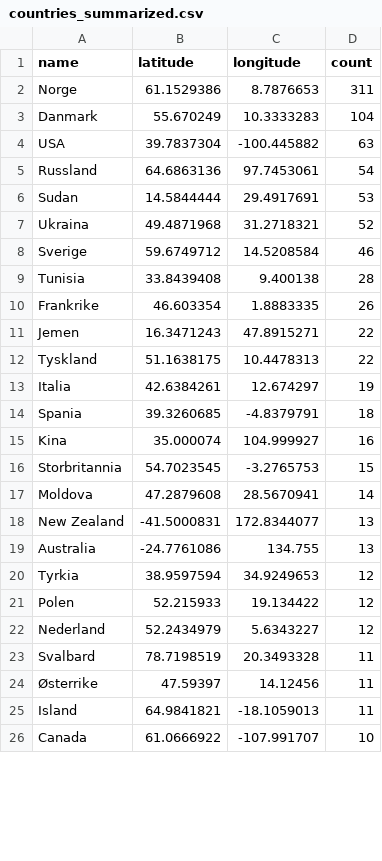
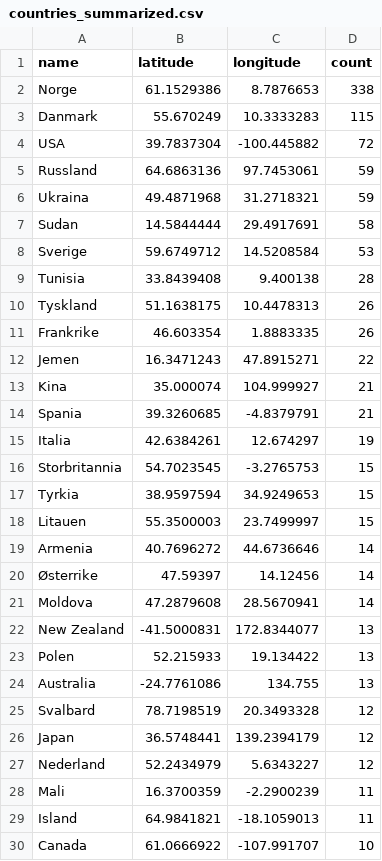
Before and after one commit to EllingOftedal/GIS-Blog, a CSV file: scripts/nrk/global/results/countries_summarized.csv, drawn as a sheet; only a part is shown; the diff covers the shown part only.

```diff
--- a/scripts/nrk/global/results/countries_summarized.csv
+++ b/scripts/nrk/global/results/countries_summarized.csv
@@ -1,25 +1,29 @@
 name,latitude,longitude,count
-Norge,61.1529386,8.7876653,311
-Danmark,55.670249,10.3333283,104
-USA,39.7837304,-100.445882,63
-Russland,64.6863136,97.7453061,54
-Sudan,14.5844444,29.4917691,53
-Ukraina,49.4871968,31.2718321,52
-Sverige,59.6749712,14.5208584,46
+Norge,61.1529386,8.7876653,338
+Danmark,55.670249,10.3333283,115
+USA,39.7837304,-100.445882,72
+Russland,64.6863136,97.7453061,59
+Ukraina,49.4871968,31.2718321,59
+Sudan,14.5844444,29.4917691,58
+Sverige,59.6749712,14.5208584,53
 Tunisia,33.8439408,9.400138,28
+Tyskland,51.1638175,10.4478313,26
 Frankrike,46.603354,1.8883335,26
 Jemen,16.3471243,47.8915271,22
-Tyskland,51.1638175,10.4478313,22
+Kina,35.000074,104.999927,21
+Spania,39.3260685,-4.8379791,21
 Italia,42.6384261,12.674297,19
-Spania,39.3260685,-4.8379791,18
-Kina,35.000074,104.999927,16
 Storbritannia,54.7023545,-3.2765753,15
+Tyrkia,38.9597594,34.9249653,15
+Litauen,55.3500003,23.7499997,15
+Armenia,40.7696272,44.6736646,14
+Østerrike,47.59397,14.12456,14
 Moldova,47.2879608,28.5670941,14
 New Zealand,-41.5000831,172.8344077,13
+Polen,52.215933,19.134422,13
 Australia,-24.7761086,134.755,13
-Tyrkia,38.9597594,34.9249653,12
-Polen,52.215933,19.134422,12
+Svalbard,78.7198519,20.3493328,12
+Japan,36.5748441,139.2394179,12
 Nederland,52.2434979,5.6343227,12
-Svalbard,78.7198519,20.3493328,11
-Østerrike,47.59397,14.12456,11
+Mali,16.3700359,-2.2900239,11
 Island,64.9841821,-18.1059013,11
```
Also changed, not shown: 7 added rows and 10 removed rows elsewhere in this file, scripts/nrk/inland/results/innland_summarized.csv.
